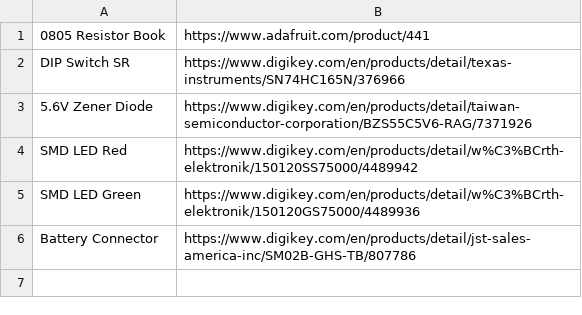
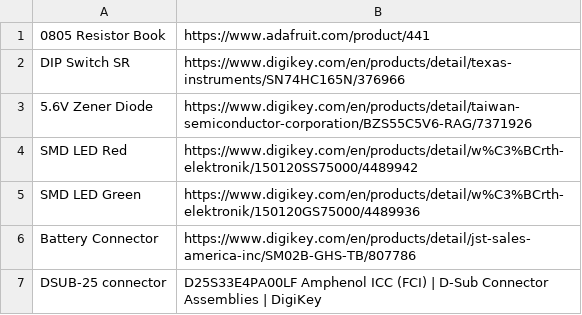
Before and after one commit to ARTS-Laboratory/Biphasic-data-acquisition-system, a CSV file: DAQ_design/Assisi/v0.2/v0.2.0/bom.csv, drawn as a sheet; the diff names each change by its address in the sheet, - before the commit and + after, or states it on an @@ line.

Commit message:
added dsub to bom

```diff
--- a/DAQ_design/Assisi/v0.2/v0.2.0/bom.csv
+++ b/DAQ_design/Assisi/v0.2/v0.2.0/bom.csv
+row 7: DSUB-25 connector | D25S33E4PA00LF Amphenol ICC (FCI) | D-Sub Connector Assemblies | DigiKey
```
